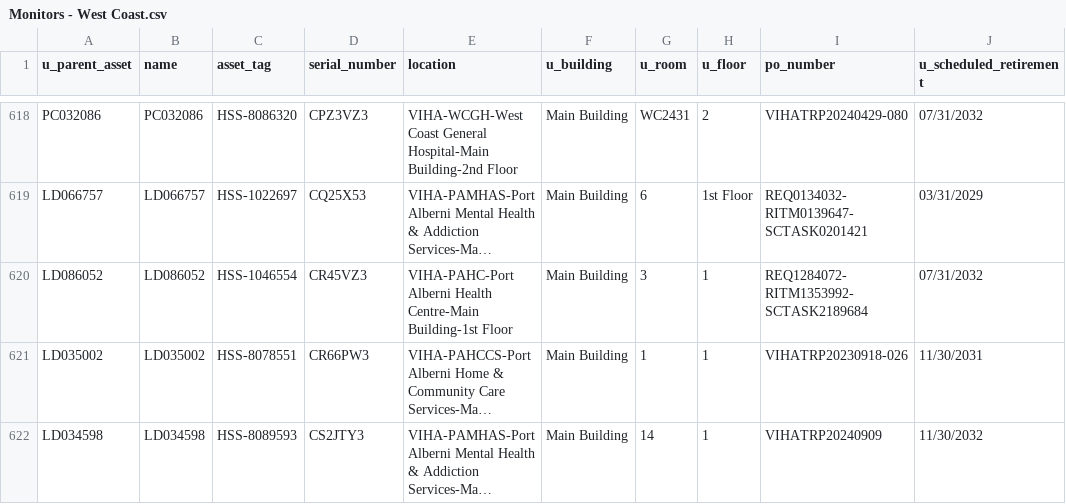
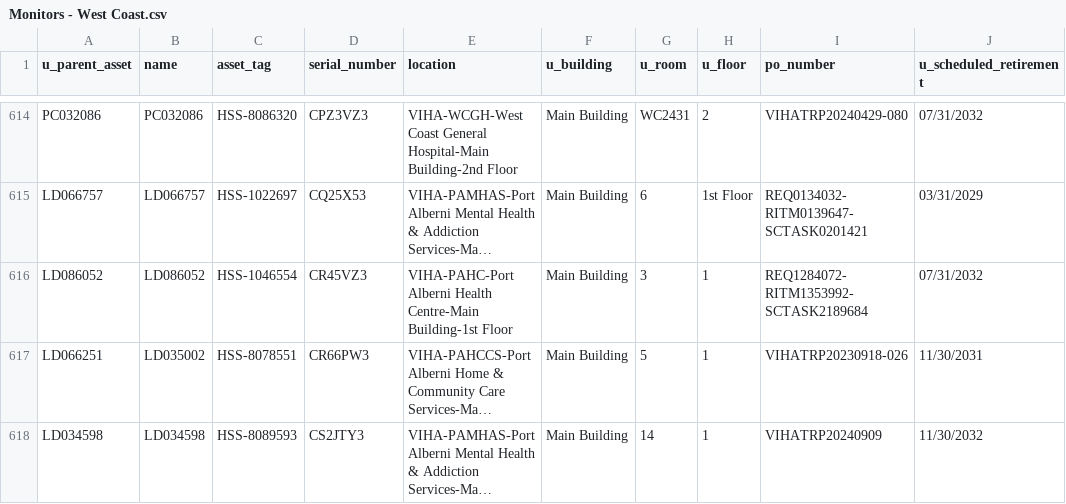
Before and after one commit to digbysa/New-Inventory-Tool-V2, a CSV file: Data/West Coast/Monitors - West Coast.csv, drawn as a sheet; only a part is shown, gaps mark what is left out; long unchanged cells end in …; addresses are those after the commit; the diff covers the shown part only; the diff names each change by its address in the sheet, - before the commit and + after, or states it on an @@ line.

```diff
--- a/Data/West Coast/Monitors - West Coast.csv
+++ b/Data/West Coast/Monitors - West Coast.csv
-A617 (u_parent_asset): LD035002
+A617 (u_parent_asset): LD066251
-G617 (u_room): 1
+G617 (u_room): 5
```
Also changed, not shown: 6 removed rows and 91 edited cells elsewhere in this file, Data/CampbellRiver/Monitors - CampbellRiver.csv, Data/Cowichan/Monitors - Cowichan.csv, 23 other files.
